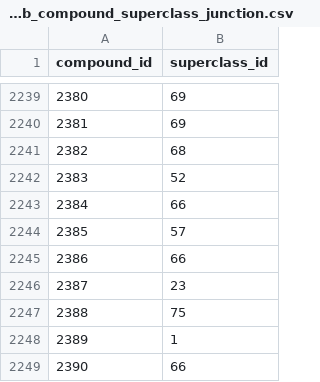
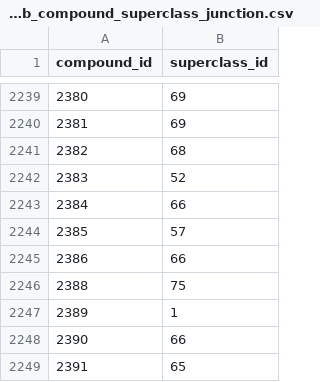
Before and after one commit to medplantdata/Scripts, a CSV file: ANPDB/anpdb_compound_superclass_junction.csv, drawn as a sheet; only a part is shown, gaps mark what is left out; the shorter side is filled out with more unchanged rows.

```diff
--- a/ANPDB/anpdb_compound_superclass_junction.csv
+++ b/ANPDB/anpdb_compound_superclass_junction.csv
@@ -2245,3 +2245,2 @@ compound_id,superclass_id
 2386,66
-2387,23
 2388,75
```
Also changed, not shown: ANPDB/anpdb_compound_class_junction.csv, ANPDB/anpdb_compound_pathway_junction.csv, 1 other file.
